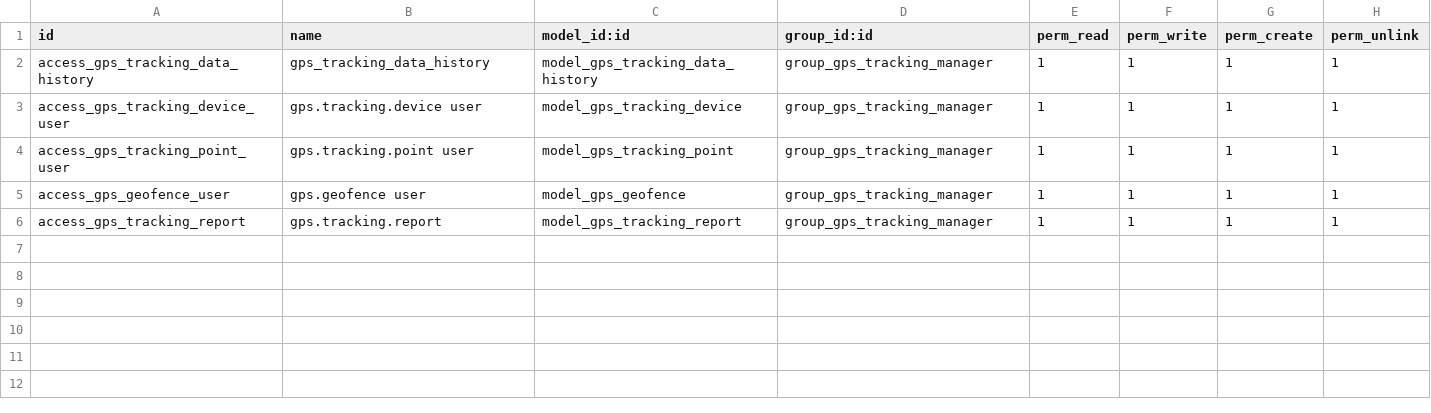
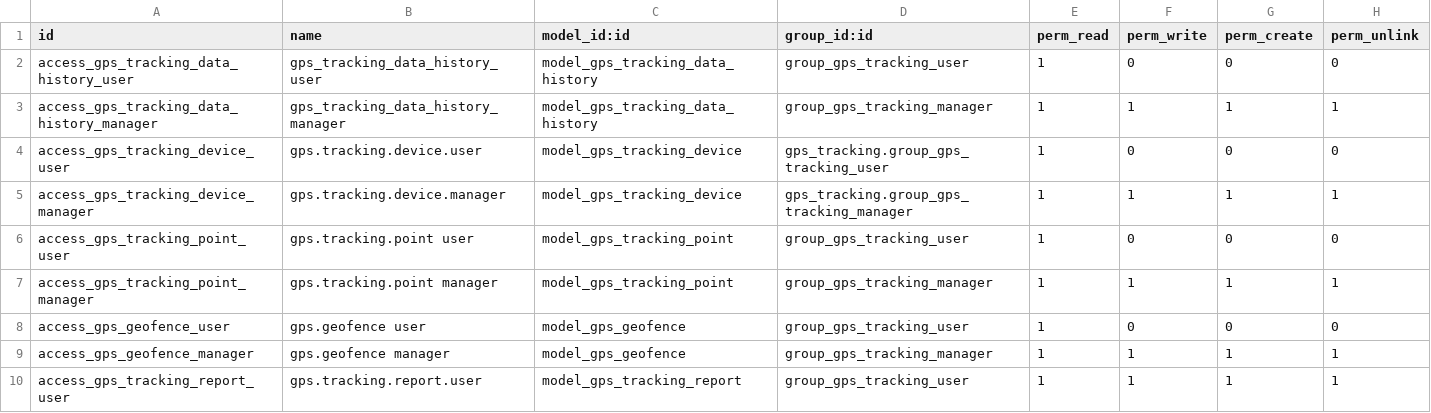
Before and after one commit to robertoCabreraAgro/addons_custom, a CSV file: gps_tracking/security/ir.model.access.csv, drawn as a sheet.

Commit message:
[ADD] gps_tracking: implement private devices with access control
Add privacy feature to GPS tracking devices with appropriate access
control groups and permission rules to restrict visibility and management
of private devices to authorized users only.

```diff
--- a/gps_tracking/security/ir.model.access.csv
+++ b/gps_tracking/security/ir.model.access.csv
@@ -1,6 +1,10 @@
 id,name,model_id:id,group_id:id,perm_read,perm_write,perm_create,perm_unlink
-access_gps_tracking_data_history,gps_tracking_data_history,model_gps_tracking_data_history,group_gps_tracking_manager,1,1,1,1
-access_gps_tracking_device_user,gps.tracking.device user,model_gps_tracking_device,group_gps_tracking_manager,1,1,1,1
-access_gps_tracking_point_user,gps.tracking.point user,model_gps_tracking_point,group_gps_tracking_manager,1,1,1,1
-access_gps_geofence_user,gps.geofence user,model_gps_geofence,group_gps_tracking_manager,1,1,1,1
-access_gps_tracking_report,gps.tracking.report,model_gps_tracking_report,group_gps_tracking_manager,1,1,1,1
+access_gps_tracking_data_history_user,gps_tracking_data_history_user,model_gps_tracking_data_history,group_gps_tracking_user,1,0,0,0
+access_gps_tracking_data_history_manager,gps_tracking_data_history_manager,model_gps_tracking_data_history,group_gps_tracking_manager,1,1,1,1
+access_gps_tracking_device_user,gps.tracking.device.user,model_gps_tracking_device,gps_tracking.group_gps_tracking_user,1,0,0,0
+access_gps_tracking_device_manager,gps.tracking.device.manager,model_gps_tracking_device,gps_tracking.group_gps_tracking_manager,1,1,1,1
+access_gps_tracking_point_user,gps.tracking.point user,model_gps_tracking_point,group_gps_tracking_user,1,0,0,0
+access_gps_tracking_point_manager,gps.tracking.point manager,model_gps_tracking_point,group_gps_tracking_manager,1,1,1,1
+access_gps_geofence_user,gps.geofence user,model_gps_geofence,group_gps_tracking_user,1,0,0,0
+access_gps_geofence_manager,gps.geofence manager,model_gps_geofence,group_gps_tracking_manager,1,1,1,1
+access_gps_tracking_report_user,gps.tracking.report.user,model_gps_tracking_report,group_gps_tracking_user,1,1,1,1
```
Also changed, not shown: 6 other files.
